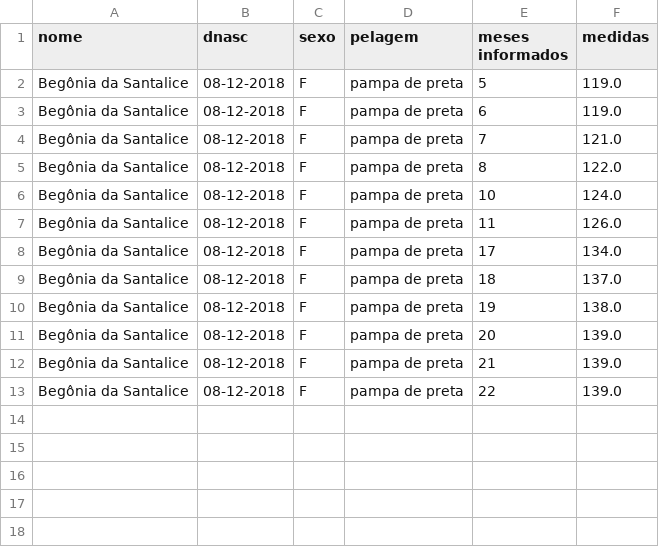
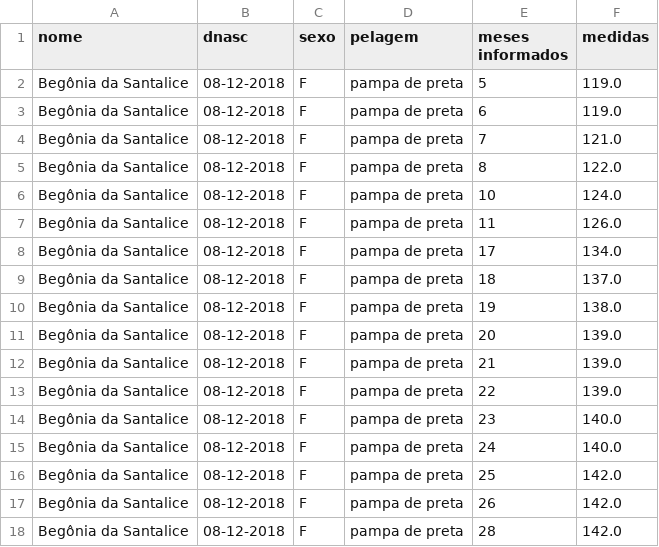
Before and after one commit to Lulq/Sistema-HEN, a CSV file: arquivo/Begônia da Santalice.csv, drawn as a sheet; the diff names each change by its address in the sheet, - before the commit and + after, or states it on an @@ line.

```diff
--- a/arquivo/Begônia da Santalice.csv
+++ b/arquivo/Begônia da Santalice.csv
+row 14: Begônia da Santalice | 08-12-2018 | F | pampa de preta | 23 | 140.0
+row 15: Begônia da Santalice | 08-12-2018 | F | pampa de preta | 24 | 140.0
+row 16: Begônia da Santalice | 08-12-2018 | F | pampa de preta | 25 | 142.0
+row 17: Begônia da Santalice | 08-12-2018 | F | pampa de preta | 26 | 142.0
+row 18: Begônia da Santalice | 08-12-2018 | F | pampa de preta | 28 | 142.0
```
Also changed, not shown: arquivo/Delta Estrela Negra.csv, arquivo/Estrela Estrela Negra.csv, 9 other files.
